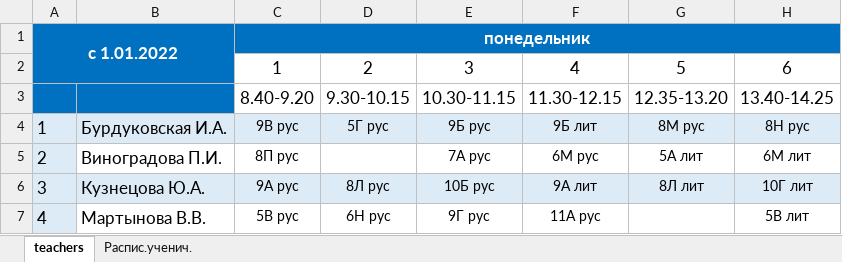
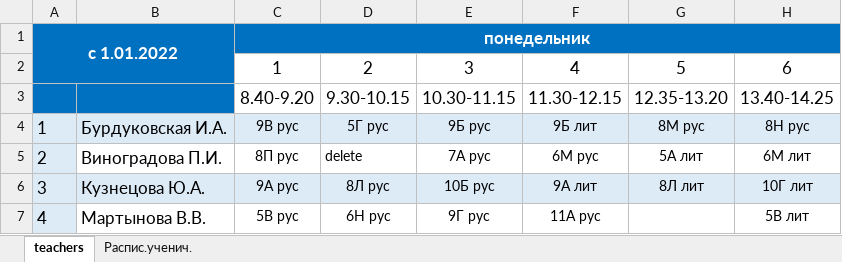
Before and after one commit to PrizrakZamkov/school_bot, an Excel workbook: teachers.xlsx, sheet teachers, drawn as a sheet; only a part is shown; values as stored, in another font and other column widths than the file's, no borders; the diff names each change by its address in the sheet, - before the commit and + after, or states it on an @@ line.

```diff
--- a/teachers.xlsx (sheet teachers)
+++ b/teachers.xlsx (sheet teachers)
-D5: (empty)
+D5: delete
```
Also changed, not shown: 5 other files.
